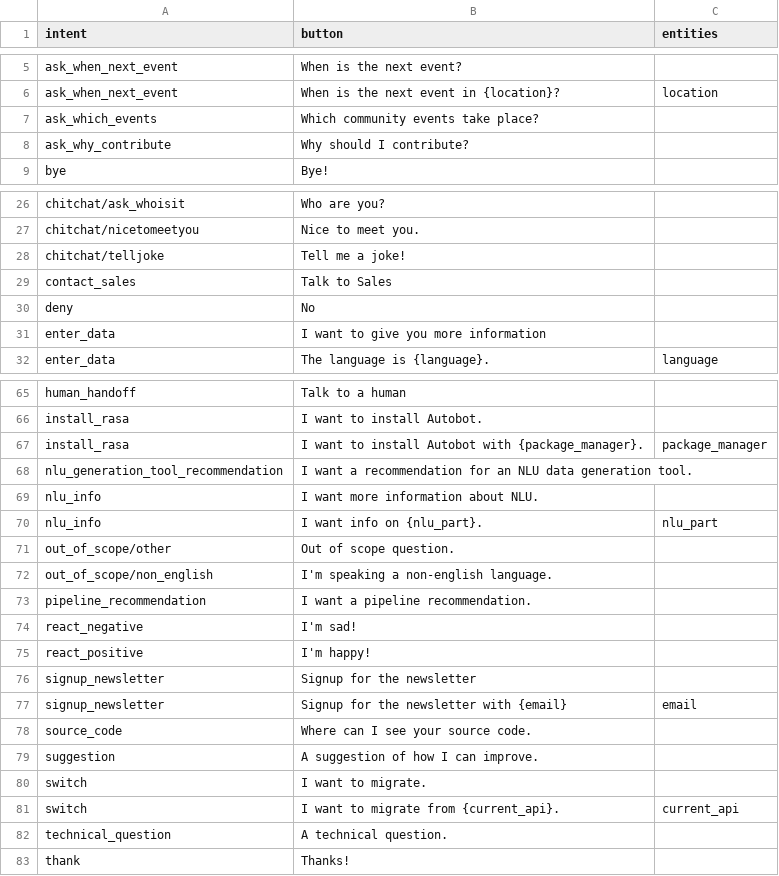
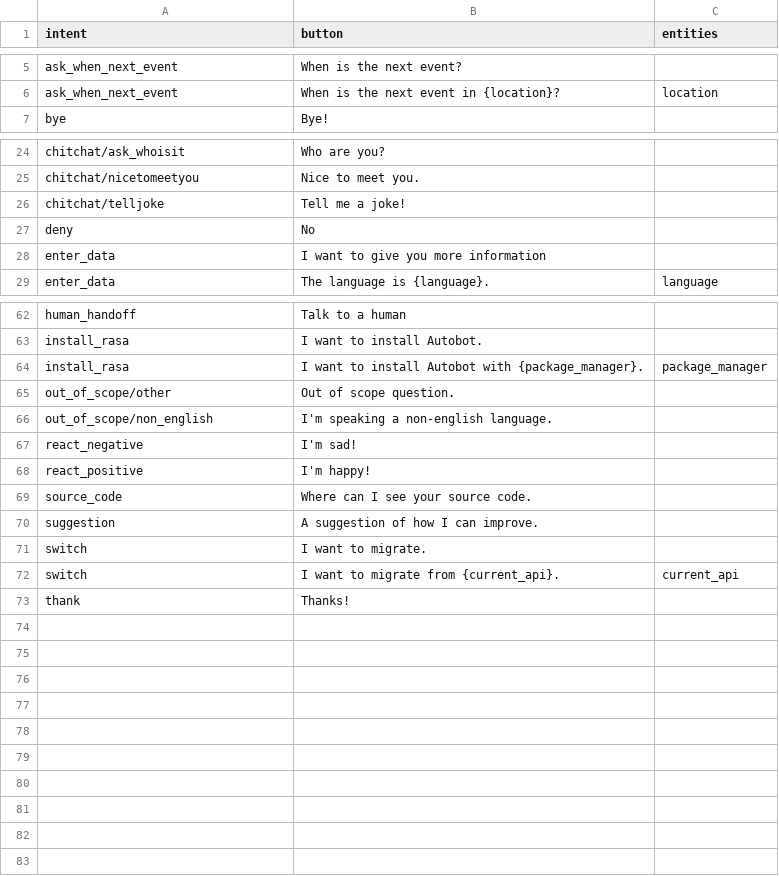
Before and after one commit to nccasia/autobot, a CSV file: actions/intent_description_mapping.csv, drawn as a sheet; only a part is shown, gaps mark what is left out; the diff names each change by its address in the sheet, - before the commit and + after, or states it on an @@ line.

Commit message:
delete default intent rasa

```diff
--- a/actions/intent_description_mapping.csv
+++ b/actions/intent_description_mapping.csv
-row 7: ask_which_events | Which community events take place?
-row 8: ask_why_contribute | Why should I contribute?
-row 29: contact_sales | Talk to Sales
-row 68: nlu_generation_tool_recommendation | I want a recommendation for an NLU data generation tool.
-row 69: nlu_info | I want more information about NLU.
-row 70: nlu_info | I want info on {nlu_part}. | nlu_part
-row 73: pipeline_recommendation | I want a pipeline recommendation.
-row 76: signup_newsletter | Signup for the newsletter
-row 77: signup_newsletter | Signup for the newsletter with {email} | email
-row 82: technical_question | A technical question.
```
Also changed, not shown: 17 other files.
